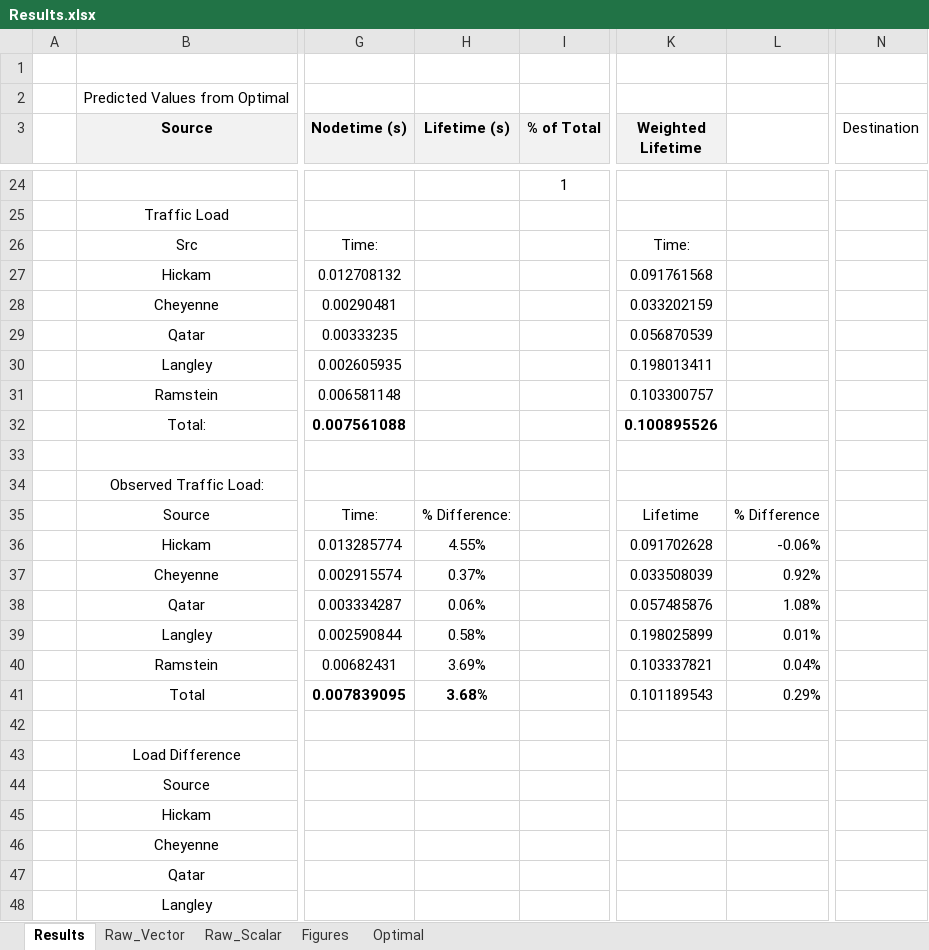
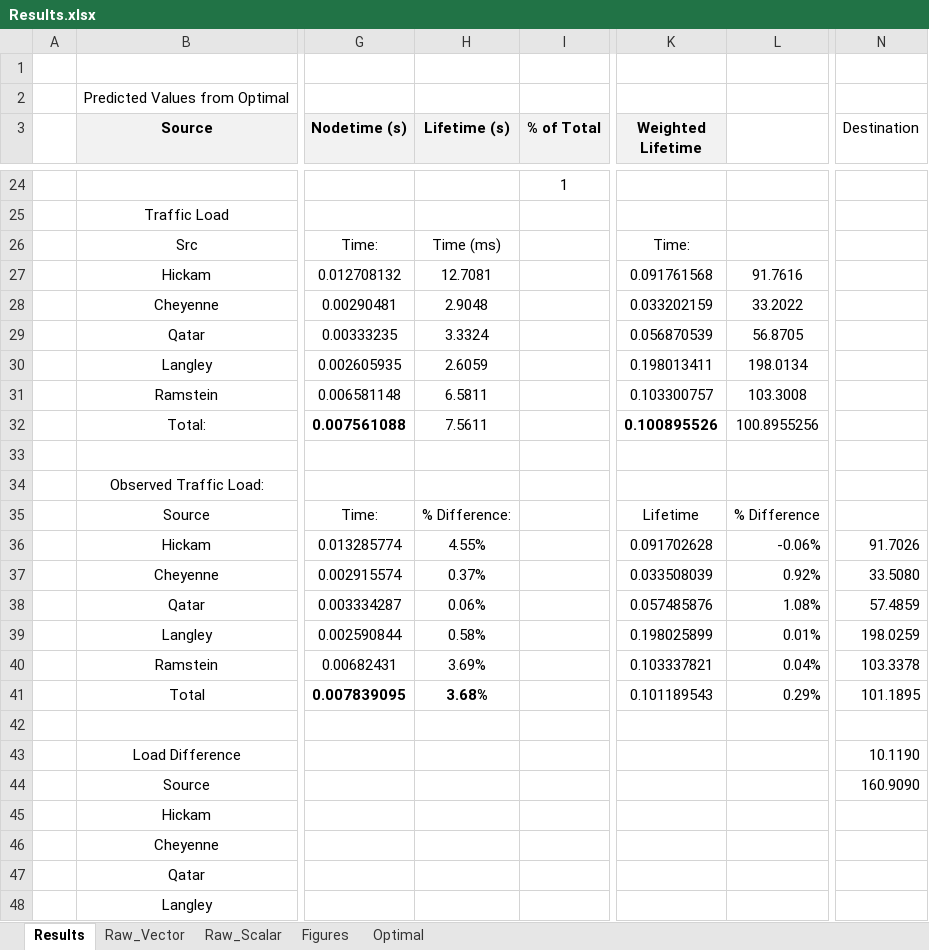
Before and after one commit to MHayden18/Communications, an Excel workbook: Assignments/Project4/Results.xlsx, sheet Results, drawn as a sheet; only a part is shown, gaps mark what is left out; values as stored, in another font and other column widths than the file's, no borders; table styles not drawn; the diff names each change by its address in the sheet, - before the commit and + after, or states it on an @@ line.

```diff
--- a/Assignments/Project4/Results.xlsx (sheet Results)
+++ b/Assignments/Project4/Results.xlsx (sheet Results)
-H26 (Lifetime (s)): (empty)
+H26 (Lifetime (s)): Time (ms)
-H27 (Lifetime (s)): (empty)
+H27 (Lifetime (s)): 12.7081
-L27: (empty)
+L27: 91.7616
-H28 (Lifetime (s)): (empty)
+H28 (Lifetime (s)): 2.9048
-L28: (empty)
+L28: 33.2022
-H29 (Lifetime (s)): (empty)
+H29 (Lifetime (s)): 3.3324
-L29: (empty)
+L29: 56.8705
-H30 (Lifetime (s)): (empty)
+H30 (Lifetime (s)): 2.6059
-L30: (empty)
+L30: 198.0134
-H31 (Lifetime (s)): (empty)
+H31 (Lifetime (s)): 6.5811
-L31: (empty)
+L31: 103.3008
-H32 (Lifetime (s)): (empty)
+H32 (Lifetime (s)): 7.5611
-L32: (empty)
+L32: 100.8955256
-N36 (Destination): (empty)
+N36 (Destination): 91.7026
-N37 (Destination): (empty)
+N37 (Destination): 33.5080
-N38 (Destination): (empty)
+N38 (Destination): 57.4859
-N39 (Destination): (empty)
+N39 (Destination): 198.0259
-N40 (Destination): (empty)
+N40 (Destination): 103.3378
-N41 (Destination): (empty)
+N41 (Destination): 101.1895
-N43 (Destination): (empty)
+N43 (Destination): 10.1190
-N44 (Destination): (empty)
+N44 (Destination): 160.9090
```
Also changed, not shown: sheet Raw_Scalar, formulas that keep their value, charts or pictures, Assignments/Project4/Expectation Analysis.xlsx, 2 other files.
